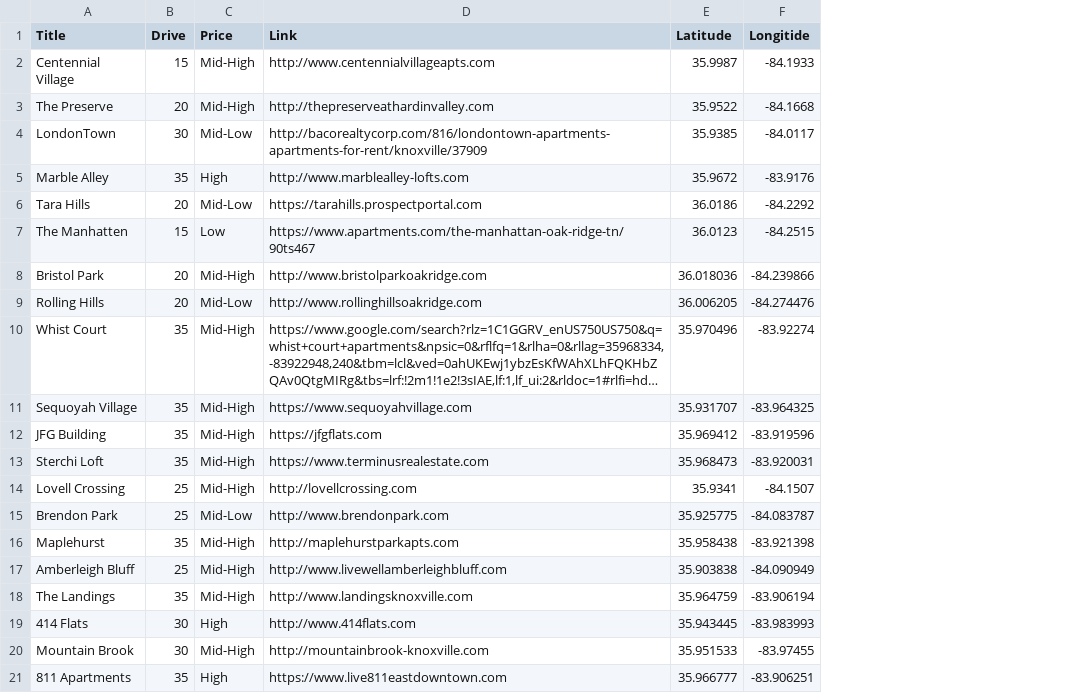
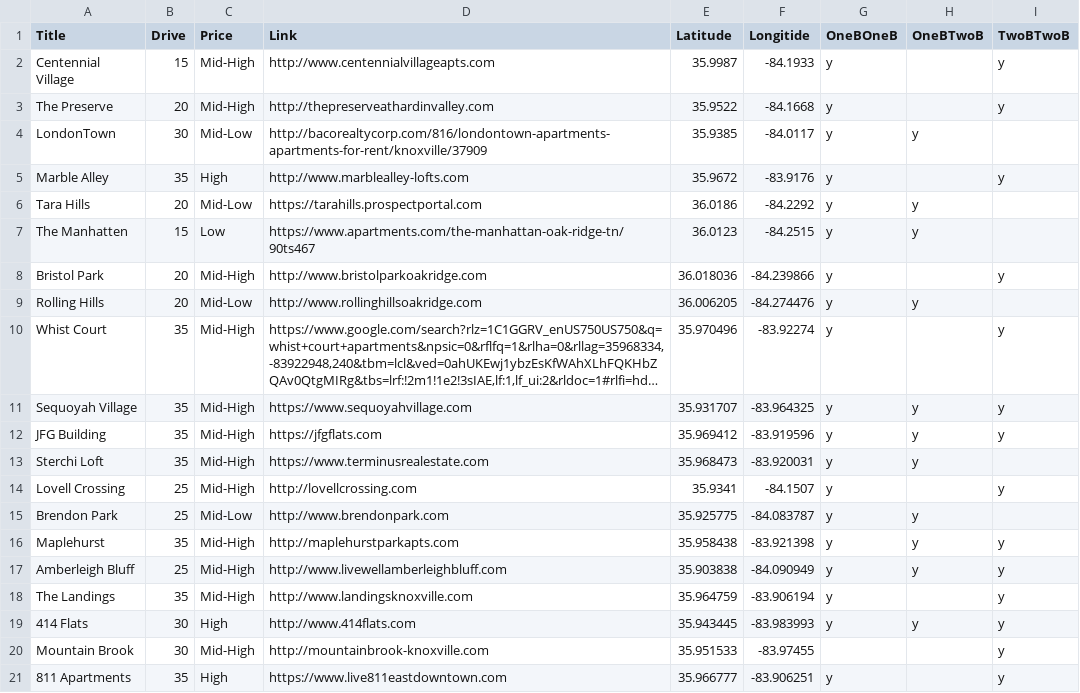
Before and after one commit to Burksnipes/Burksnipes.github.io, a CSV file: Apatment.csv, drawn as a sheet; long unchanged cells end in …; the diff names each change by its address in the sheet, - before the commit and + after, or states it on an @@ line.

Commit message:
Add files via upload

```diff
--- a/Apatment.csv
+++ b/Apatment.csv
+column G (OneBOneB), rows 2-21: y | y | y | y | y | y | y | y | y | y | y | y | y | y | y | y | y | y |  | y
+column H (OneBTwoB), rows 4-19: y |  | y | y |  | y |  | y | y | y |  | y | y | y |  | y
+column I (TwoBTwoB), rows 2-21: y | y |  | y |  |  | y |  | y | y | y |  | y |  | y | y | y | y | y | y
```
